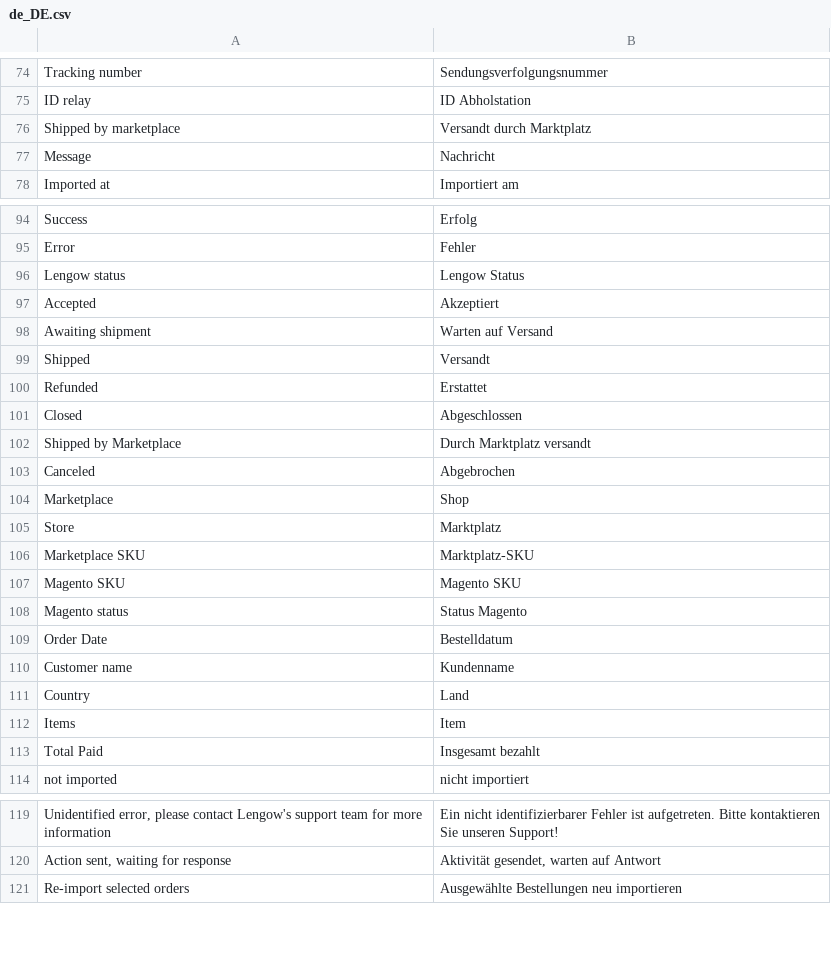
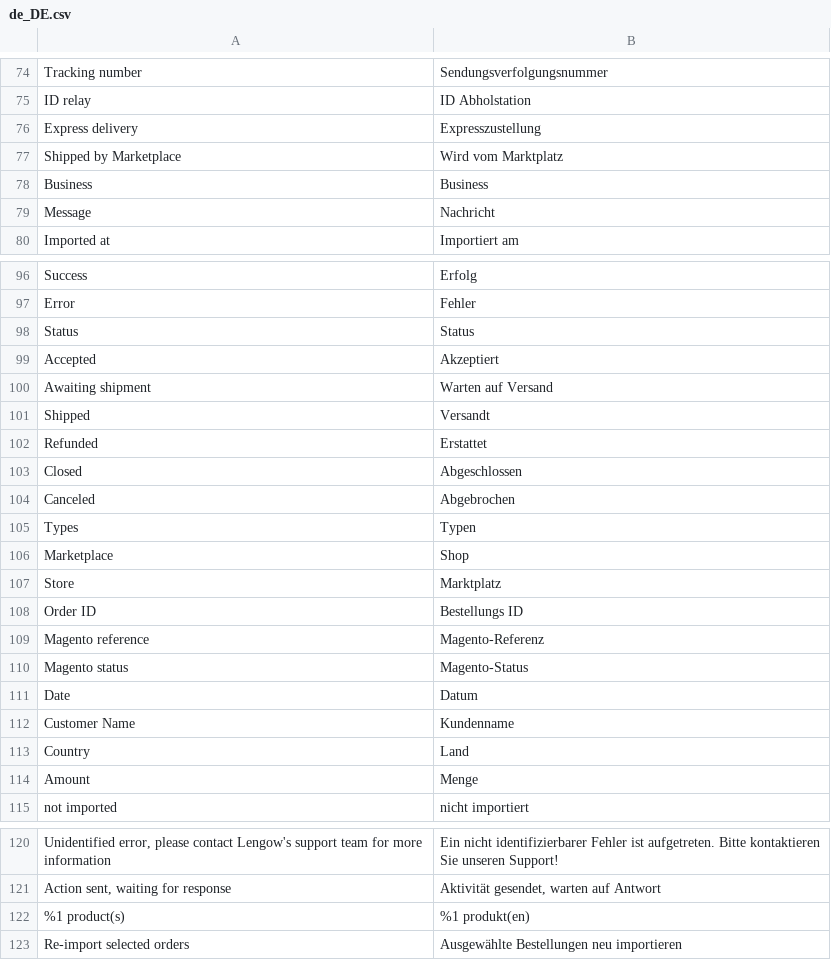
Before and after one commit to lengow/plugin-magento2, a CSV file: i18n/de_DE.csv, drawn as a sheet; only a part is shown, gaps mark what is left out.

```diff
--- a/i18n/de_DE.csv
+++ b/i18n/de_DE.csv
@@ -75,3 +75,5 @@
 "ID relay","ID Abholstation"
-"Shipped by marketplace","Versandt durch Marktplatz"
+"Express delivery","Expresszustellung"
+"Shipped by Marketplace","Wird vom Marktplatz"
+"Business","Business"
 "Message","Nachricht"
@@ -95,3 +97,3 @@
 "Error","Fehler"
-"Lengow status","Lengow Status"
+"Status","Status"
 "Accepted","Akzeptiert"
@@ -101,14 +103,13 @@
 "Closed"," Abgeschlossen"
-"Shipped by Marketplace","Durch Marktplatz versandt"
 "Canceled","Abgebrochen"
+"Types","Typen"
 "Marketplace","Shop"
 "Store","Marktplatz"
-"Marketplace SKU","Marktplatz-SKU"
-"Magento SKU","Magento SKU "
-"Magento status","Status Magento"
-"Order Date","Bestelldatum"
-"Customer name","Kundenname"
+"Order ID","Bestellungs ID"
+"Magento reference","Magento-Referenz"
+"Magento status","Magento-Status"
+"Date","Datum"
+"Customer Name","Kundenname"
 "Country","Land"
-"Items","Item"
-"Total Paid"," Insgesamt bezahlt"
+"Amount","Menge"
 "not imported","nicht importiert"
@@ -120,2 +121,3 @@
 "Action sent, waiting for response"," Aktivität gesendet, warten auf Antwort"
+"%1 product(s)","%1 produkt(en)"
 "Re-import selected orders","Ausgewählte Bestellungen neu importieren"
```
Also changed, not shown: etc/checkmd5.csv, i18n/en_GB.csv, 19 other files.
